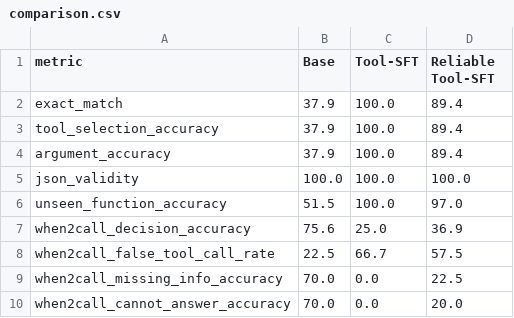
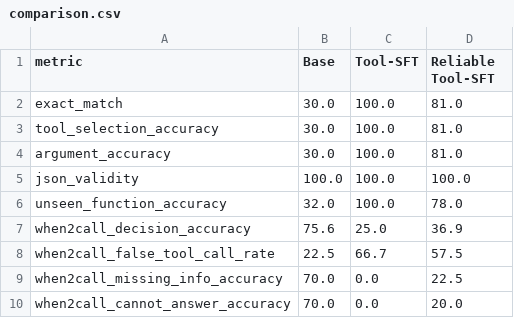
Before and after one commit to kushc2004/reliable-tool-use-slm, a CSV file: results/comparison.csv, drawn as a sheet.

Commit message:
Fix both data loaders against the real Hub schemas
prepare_glaive: the dataset has columns ['system','chat'] -- there is no
'functions' column, so every row failed validation as 'no tools advertised'
and the corpus built to zero records. Tool schemas are embedded in the system
string after 'Use them if required -'. Every call block is also unclosed,
terminated by <|endoftext|> rather than </functioncall>, so a parser requiring
the closing tag matched nothing. The sentinel is now the terminator, and is
stripped only after extraction (stripping it during chat splitting deleted the
marker the regex depended on, which is what kept the keep-rate at 0%).

Conversations continue past the call, so the record is truncated at the first
calling turn instead of requiring the conversation to end on it.

prepare_when2call: the dataset is config-scoped (test/mcq, test/llm_judge,
train_sft, train_pref), not split-scoped. train_sft has NO tool calls at all
(0 of 15000); train_pref is the only source of tool_call supervision, with
3000 of 9000 chosen_response values carrying a call. Both are now loaded and
their labels inferred from the gold turn.

build_dataset: hold out whole function NAMES before sampling training rows.
The previous tagging pass keyed on a '_eval' name suffix no real function
carries, so it never fired and every 'unseen' call had been trained on.
Split assignment also happens after eval rows are physically removed from the
training pools, so overlap is impossible. _validate no longer requires a
non-empty tool list for non-call records: When2Call builds its cannot_answer
rows by removing the tools, and that is the sharpest hallucination case.

Guards: build_dataset refuses to write an empty training split and names the
drop reasons; train_qlora refuses to train on zero records. Both failures were
previously silent, which is how a run trained on nothing and then republished
the previous run's metrics as fresh.

Glaive parser also repairs single-quoted 'arguments' values containing literal
newlines, which are invalid as both JSON and a Python literal.

97 tests pass. Verified against the live Hub: 11099/20000 Glaive rows convert,
and the Model C corpus builds 4000 train + 249 eval across all three splits.

```diff
--- a/results/comparison.csv
+++ b/results/comparison.csv
@@ -1,7 +1,7 @@
 metric,Base,Tool-SFT,Reliable Tool-SFT
-exact_match,37.9,100.0,89.4
-tool_selection_accuracy,37.9,100.0,89.4
-argument_accuracy,37.9,100.0,89.4
+exact_match,30.0,100.0,81.0
+tool_selection_accuracy,30.0,100.0,81.0
+argument_accuracy,30.0,100.0,81.0
 json_validity,100.0,100.0,100.0
-unseen_function_accuracy,51.5,100.0,97.0
+unseen_function_accuracy,32.0,100.0,78.0
 when2call_decision_accuracy,75.6,25.0,36.9
```
Also changed, not shown: 18 other files.
